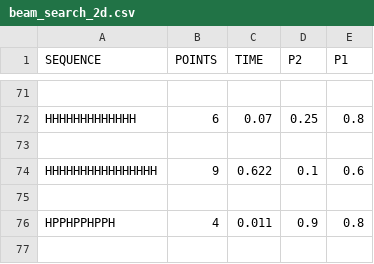
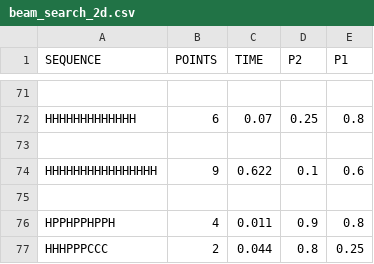
Before and after one commit to NilsvDoorn/eiwitten, a CSV file: resultaten/2d/beam_search_2d.csv, drawn as a sheet; only a part is shown, gaps mark what is left out; the diff names each change by its address in the sheet, - before the commit and + after, or states it on an @@ line.

```diff
--- a/resultaten/2d/beam_search_2d.csv
+++ b/resultaten/2d/beam_search_2d.csv
+row 77: HHHPPPCCC | 2 | 0.044 | 0.8 | 0.25
```
Also changed, not shown: 1 other file.
